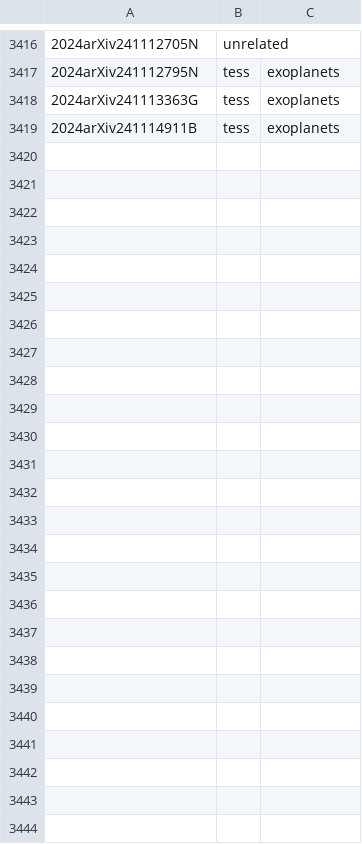
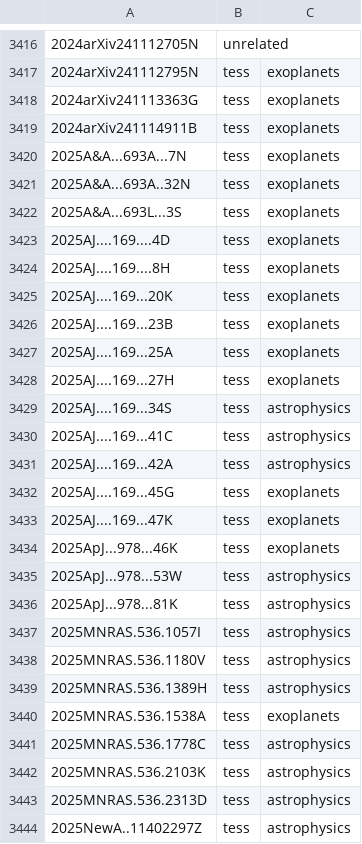
Before and after one commit to tessgi/tpub, a CSV file: data/tpub-export.csv, drawn as a sheet; only a part is shown, gaps mark what is left out.

```diff
--- a/data/tpub-export.csv
+++ b/data/tpub-export.csv
@@ -3419 +3419,26 @@
 2024arXiv241114911B,tess,exoplanets
+2025A&A...693A...7N,tess,exoplanets
+2025A&A...693A..32N,tess,exoplanets
+2025A&A...693L...3S,tess,exoplanets
+2025AJ....169....4D,tess,exoplanets
+2025AJ....169....8H,tess,exoplanets
+2025AJ....169...20K,tess,exoplanets
+2025AJ....169...23B,tess,exoplanets
+2025AJ....169...25A,tess,exoplanets
+2025AJ....169...27H,tess,exoplanets
+2025AJ....169...34S,tess,astrophysics
+2025AJ....169...41C,tess,astrophysics
+2025AJ....169...42A,tess,astrophysics
+2025AJ....169...45G,tess,exoplanets
+2025AJ....169...47K,tess,exoplanets
+2025ApJ...978...46K,tess,exoplanets
+2025ApJ...978...53W,tess,astrophysics
+2025ApJ...978...81K,tess,astrophysics
+2025MNRAS.536.1057I,tess,astrophysics
+2025MNRAS.536.1180V,tess,astrophysics
+2025MNRAS.536.1389H,tess,astrophysics
+2025MNRAS.536.1538A,tess,exoplanets
+2025MNRAS.536.1778C,tess,astrophysics
+2025MNRAS.536.2103K,tess,astrophysics
+2025MNRAS.536.2313D,tess,astrophysics
+2025NewA..11402297Z,tess,astrophysics
```
Also changed, not shown: 1 other file.
